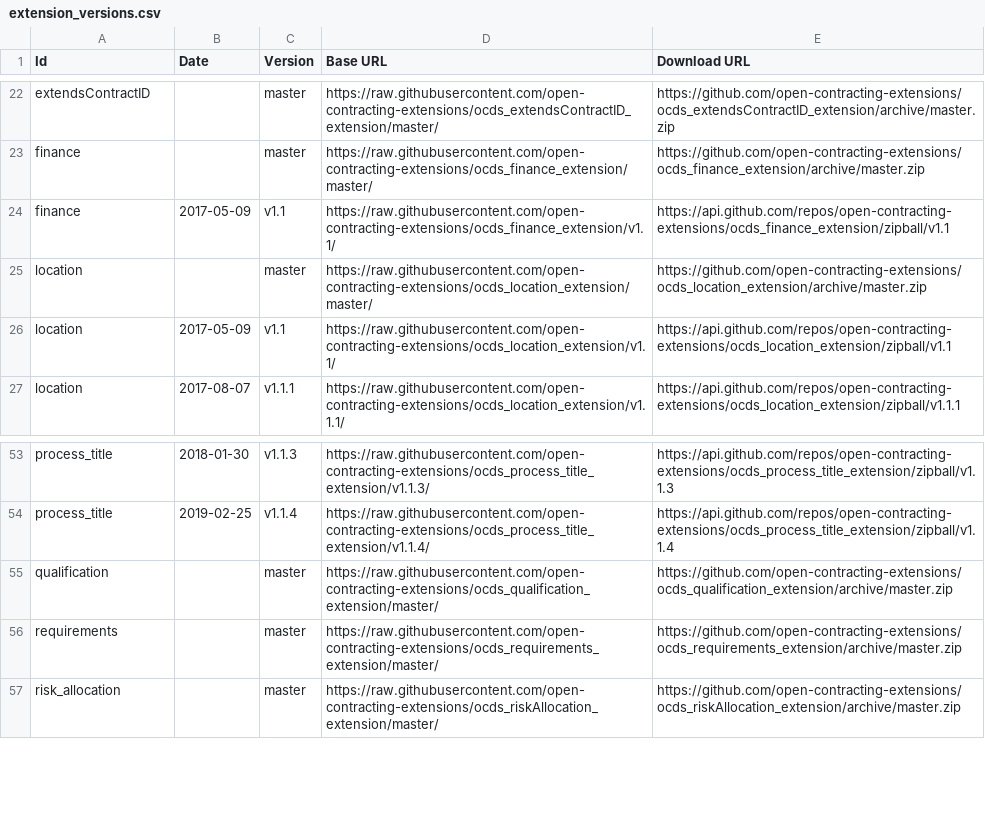
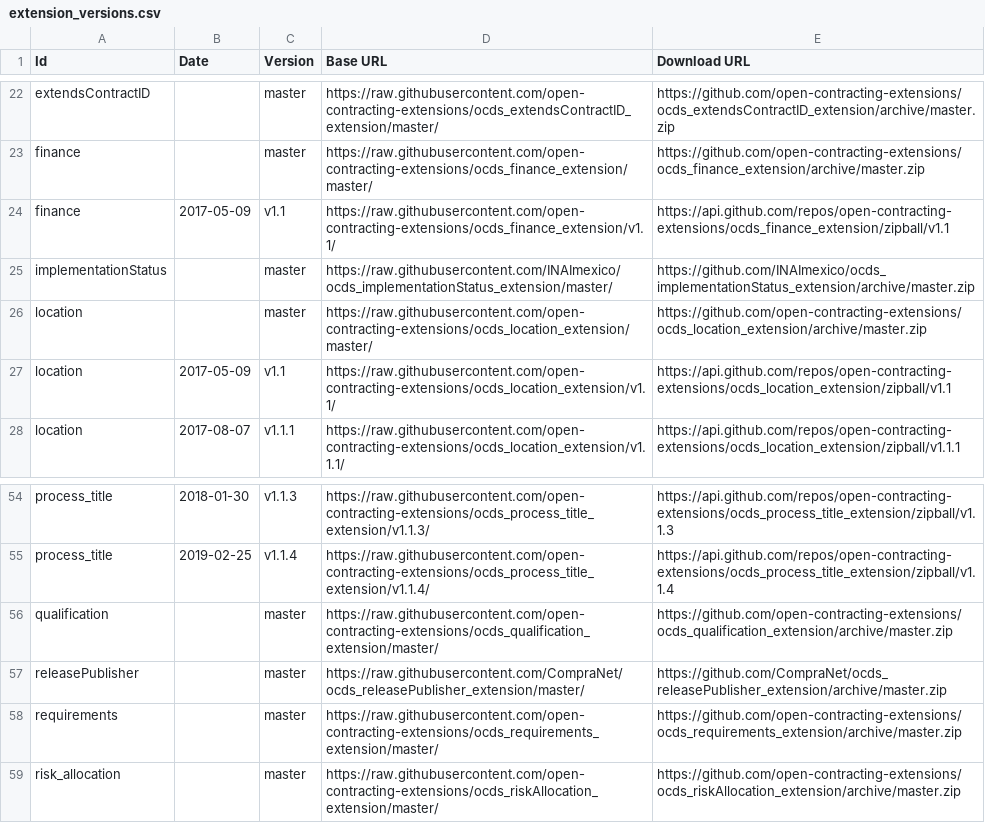
Before and after one commit to open-contracting/extension_registry, a CSV file: extension_versions.csv, drawn as a sheet; only a part is shown, gaps mark what is left out.

Commit message:
Add implementationStatus and releasePublisher extensions

```diff
--- a/extension_versions.csv
+++ b/extension_versions.csv
@@ -24,2 +24,3 @@ finance,,master,https://raw.githubusercontent.com/open-contracting-extensions/oc
 finance,2017-05-09,v1.1,https://raw.githubusercontent.com/open-contracting-extensions/ocds_finance_extension/v1.1/,https://api.github.com/repos/open-contracting-extensions/ocds_finance_extension/zipball/v1.1
+implementationStatus,,master,https://raw.githubusercontent.com/INAImexico/ocds_implementationStatus_extension/master/,https://github.com/INAImexico/ocds_implementationStatus_extension/archive/master.zip
 location,,master,https://raw.githubusercontent.com/open-contracting-extensions/ocds_location_extension/master/,https://github.com/open-contracting-extensions/ocds_location_extension/archive/master.zip
@@ -55,2 +56,3 @@ process_title,2019-02-25,v1.1.4,https://raw.githubusercontent.com/open-contracti
 qualification,,master,https://raw.githubusercontent.com/open-contracting-extensions/ocds_qualification_extension/master/,https://github.com/open-contracting-extensions/ocds_qualification_extension/archive/master.zip
+releasePublisher,,master,https://raw.githubusercontent.com/CompraNet/ocds_releasePublisher_extension/master/,https://github.com/CompraNet/ocds_releasePublisher_extension/archive/master.zip
 requirements,,master,https://raw.githubusercontent.com/open-contracting-extensions/ocds_requirements_extension/master/,https://github.com/open-contracting-extensions/ocds_requirements_extension/archive/master.zip
```
Also changed, not shown: extensions.csv.
